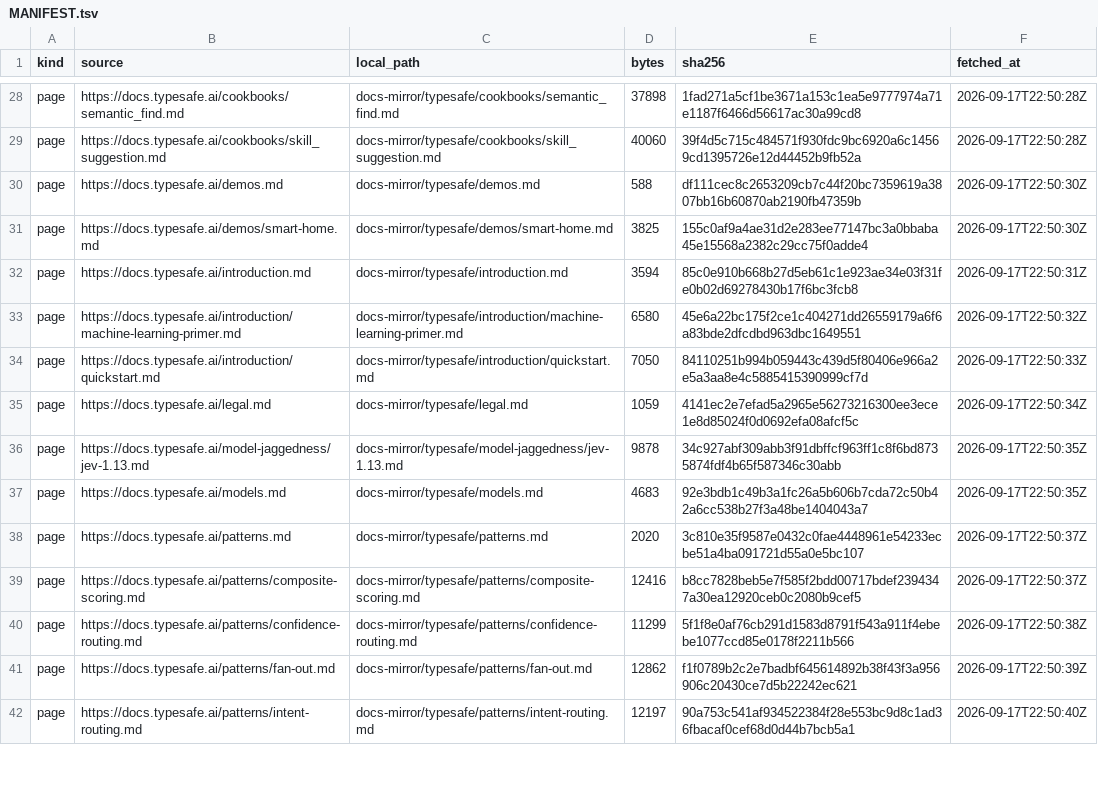
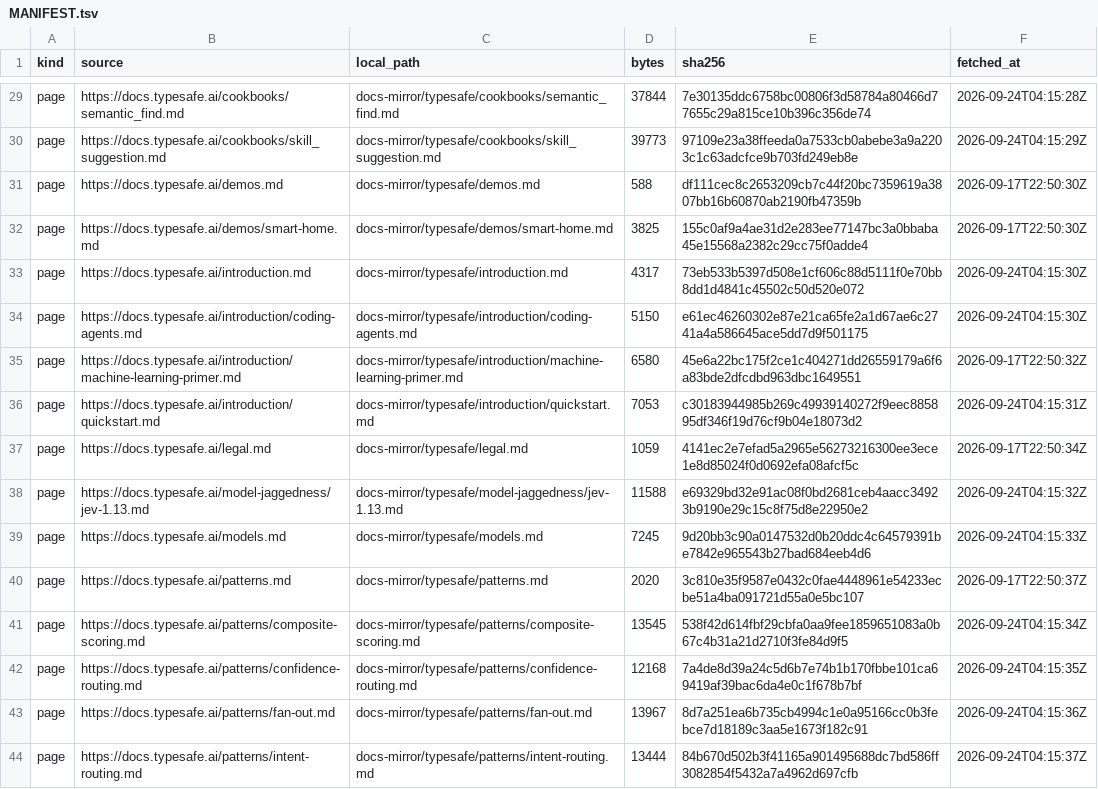
Before and after one commit to JYeswak/jev_playground, a TSV file: docs-mirror/MANIFEST.tsv, drawn as a sheet; only a part is shown, gaps mark what is left out; addresses are those after the commit; the diff covers the shown part only; the diff names each change by its address in the sheet, - before the commit and + after, or states it on an @@ line.

```diff
--- a/docs-mirror/MANIFEST.tsv
+++ b/docs-mirror/MANIFEST.tsv
-D29 (bytes): 37898
+D29 (bytes): 37844
-E29 (sha256): 1fad271a5cf1be3671a153c1ea5e9777974a71e1187f6466d56617ac30a99cd8
+E29 (sha256): 7e30135ddc6758bc00806f3d58784a80466d77655c29a815ce10b396c356de74
-F29 (fetched_at): 2026-09-17T22:50:28Z
+F29 (fetched_at): 2026-09-24T04:15:28Z
-D30 (bytes): 40060
+D30 (bytes): 39773
-E30 (sha256): 39f4d5c715c484571f930fdc9bc6920a6c14569cd1395726e12d44452b9fb52a
+E30 (sha256): 97109e23a38ffeeda0a7533cb0abebe3a9a2203c1c63adcfce9b703fd249eb8e
-F30 (fetched_at): 2026-09-17T22:50:28Z
+F30 (fetched_at): 2026-09-24T04:15:29Z
-D33 (bytes): 3594
+D33 (bytes): 4317
-E33 (sha256): 85c0e910b668b27d5eb61c1e923ae34e03f31fe0b02d69278430b17f6bc3fcb8
+E33 (sha256): 73eb533b5397d508e1cf606c88d5111f0e70bb8dd1d4841c45502c50d520e072
-F33 (fetched_at): 2026-09-17T22:50:31Z
+F33 (fetched_at): 2026-09-24T04:15:30Z
+row 34: page | https://docs.typesafe.ai/introduction/coding-agents.md | docs-mirror/typesafe/introduction/coding-agents.md | 5150 | e61ec46260302e87e21ca65fe2a1d67ae6c2741a4a586645ace5dd7d9f501175 | 2026-09-24T04:15:30Z
-D36 (bytes): 7050
+D36 (bytes): 7053
-E36 (sha256): 84110251b994b059443c439d5f80406e966a2e5a3aa8e4c5885415390999cf7d
+E36 (sha256): c30183944985b269c49939140272f9eec885895df346f19d76cf9b04e18073d2
-F36 (fetched_at): 2026-09-17T22:50:33Z
+F36 (fetched_at): 2026-09-24T04:15:31Z
-D38 (bytes): 9878
+D38 (bytes): 11588
-E38 (sha256): 34c927abf309abb3f91dbffcf963ff1c8f6bd8735874fdf4b65f587346c30abb
+E38 (sha256): e69329bd32e91ac08f0bd2681ceb4aacc34923b9190e29c15c8f75d8e22950e2
-F38 (fetched_at): 2026-09-17T22:50:35Z
+F38 (fetched_at): 2026-09-24T04:15:32Z
-D39 (bytes): 4683
+D39 (bytes): 7245
-E39 (sha256): 92e3bdb1c49b3a1fc26a5b606b7cda72c50b42a6cc538b27f3a48be1404043a7
+E39 (sha256): 9d20bb3c90a0147532d0b20ddc4c64579391be7842e965543b27bad684eeb4d6
-F39 (fetched_at): 2026-09-17T22:50:35Z
+F39 (fetched_at): 2026-09-24T04:15:33Z
-D41 (bytes): 12416
+D41 (bytes): 13545
-E41 (sha256): b8cc7828beb5e7f585f2bdd00717bdef2394347a30ea12920ceb0c2080b9cef5
+E41 (sha256): 538f42d614fbf29cbfa0aa9fee1859651083a0b67c4b31a21d2710f3fe84d9f5
-F41 (fetched_at): 2026-09-17T22:50:37Z
+F41 (fetched_at): 2026-09-24T04:15:34Z
-D42 (bytes): 11299
+D42 (bytes): 12168
-E42 (sha256): 5f1f8e0af76cb291d1583d8791f543a911f4ebebe1077ccd85e0178f2211b566
+E42 (sha256): 7a4de8d39a24c5d6b7e74b1b170fbbe101ca69419af39bac6da4e0c1f678b7bf
-F42 (fetched_at): 2026-09-17T22:50:38Z
+F42 (fetched_at): 2026-09-24T04:15:35Z
-D43 (bytes): 12862
+D43 (bytes): 13967
-E43 (sha256): f1f0789b2c2e7badbf645614892b38f43f3a956906c20430ce7d5b22242ec621
+E43 (sha256): 8d7a251ea6b735cb4994c1e0a95166cc0b3febce7d18189c3aa5e1673f182c91
-F43 (fetched_at): 2026-09-17T22:50:39Z
+F43 (fetched_at): 2026-09-24T04:15:36Z
-D44 (bytes): 12197
+D44 (bytes): 13444
-E44 (sha256): 90a753c541af934522384f28e553bc9d8c1ad36fbacaf0cef68d0d44b7bcb5a1
+E44 (sha256): 84b670d502b3f41165a901495688dc7bd586ff3082854f5432a7a4962d697cfb
-F44 (fetched_at): 2026-09-17T22:50:40Z
+F44 (fetched_at): 2026-09-24T04:15:37Z
```
Also changed, not shown: 1 added row, 2 removed rows and 109 edited cells elsewhere in this file, upstream/MANIFEST.tsv, upstream/ORG-INVENTORY.tsv, 1 other file.
